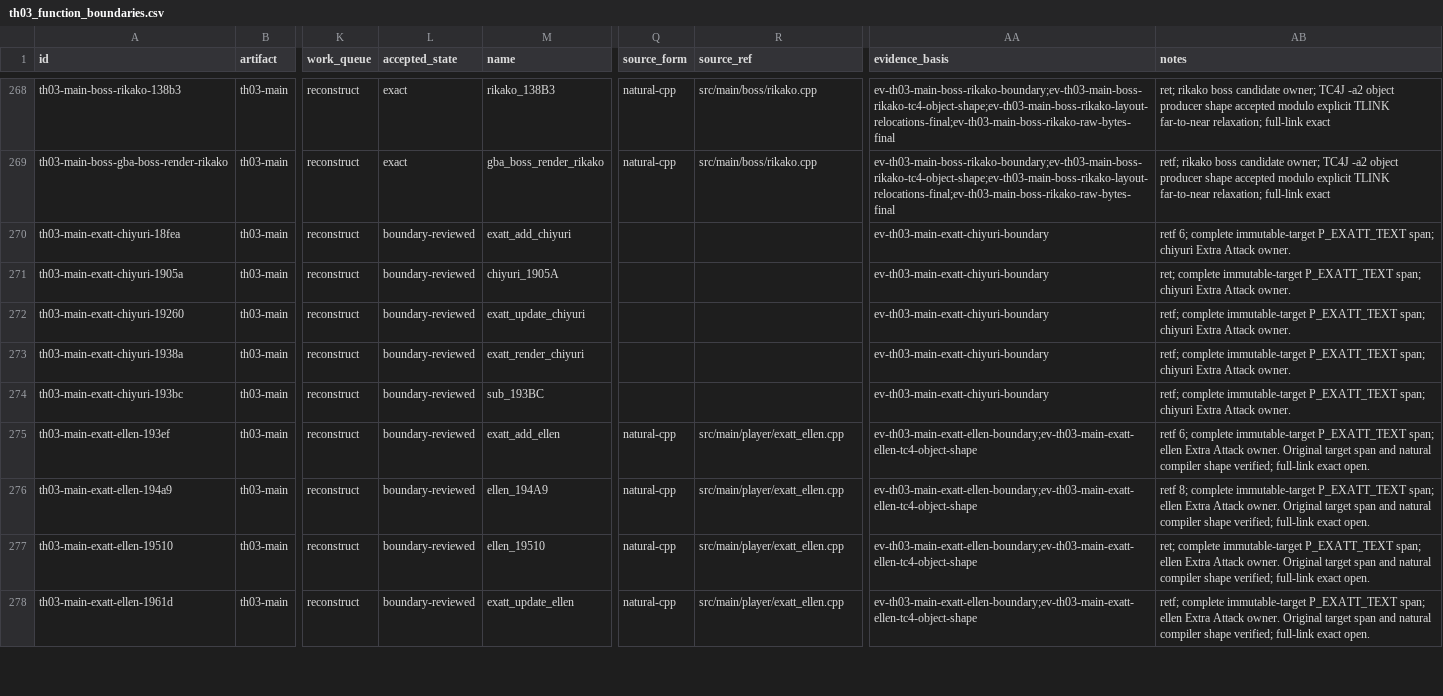
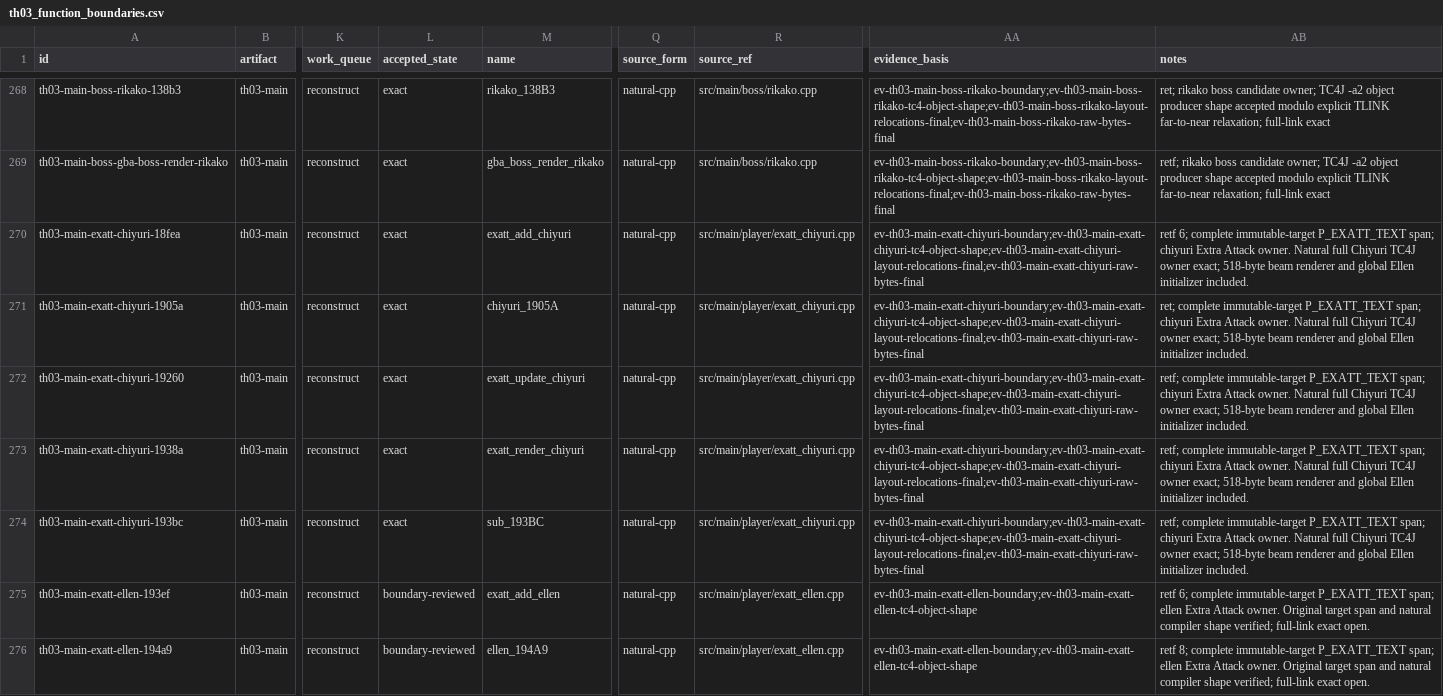
Before and after one commit to N0zoM1z0/th03, a CSV file: config/th03_function_boundaries.csv, drawn as a sheet; only a part is shown, gaps mark what is left out; the shorter side is filled out with more unchanged rows; the diff names each change by its address in the sheet, - before the commit and + after, or states it on an @@ line.

```diff
--- a/config/th03_function_boundaries.csv
+++ b/config/th03_function_boundaries.csv
-L270:L274 (accepted_state): boundary-reviewed
+L270:L274 (accepted_state): exact
-Q270:Q274 (source_form): (empty)
+Q270:Q274 (source_form): natural-cpp
-R270:R274 (source_ref): (empty)
+R270:R274 (source_ref): src/main/player/exatt_chiyuri.cpp
-AA270:AA274 (evidence_basis): ev-th03-main-exatt-chiyuri-boundary
+AA270:AA274 (evidence_basis): ev-th03-main-exatt-chiyuri-boundary;ev-th03-main-exatt-chiyuri-tc4-object-shape;ev-th03-main-exatt-chiyuri-layout-relocations-final;ev-th03-main-exatt-chiyuri-raw-bytes-final
-AB270 (notes): …Attack owner.
+AB270 (notes): …Attack owner. Natural full Chiyuri TC4J owner exact; 518-byte beam renderer and global Ellen initializer included.
-AB271 (notes): …Attack owner.
+AB271 (notes): …Attack owner. Natural full Chiyuri TC4J owner exact; 518-byte beam renderer and global Ellen initializer included.
-AB272:AB274 (notes): …Attack owner.
+AB272:AB274 (notes): …Attack owner. Natural full Chiyuri TC4J owner exact; 518-byte beam renderer and global Ellen initializer included.
```
Also changed, not shown: config/knowledge.csv, config/th03_main_authored_functions.csv, 14 other files.
